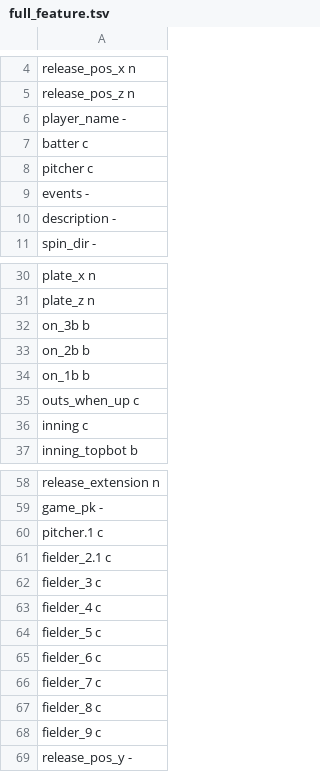
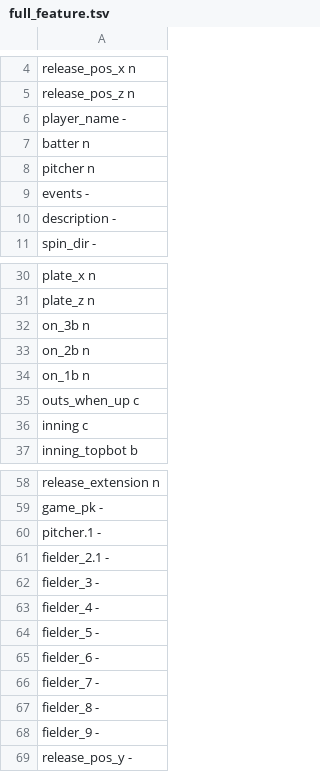
Before and after one commit to moon0331/baseball_prediction, a TSV file: config/full_feature.tsv, drawn as a sheet; only a part is shown, gaps mark what is left out.

```diff
--- a/config/full_feature.tsv
+++ b/config/full_feature.tsv
@@ -6,4 +6,4 @@ release_pos_z   n
 player_name -
-batter  c
-pitcher c
+batter  n
+pitcher n
 events  -
@@ -31,5 +31,5 @@ plate_x n
 plate_z n
-on_3b   b
-on_2b   b
-on_1b   b
+on_3b   n
+on_2b   n
+on_1b   n
 outs_when_up    c
@@ -59,11 +59,11 @@ release_extension   n
 game_pk -
-pitcher.1   c
-fielder_2.1 c
-fielder_3   c
-fielder_4   c
-fielder_5   c
-fielder_6   c
-fielder_7   c
-fielder_8   c
-fielder_9   c
+pitcher.1   -
+fielder_2.1 -
+fielder_3   -
+fielder_4   -
+fielder_5   -
+fielder_6   -
+fielder_7   -
+fielder_8   -
+fielder_9   -
 release_pos_y   -
```
Also changed, not shown: 4 other files.
